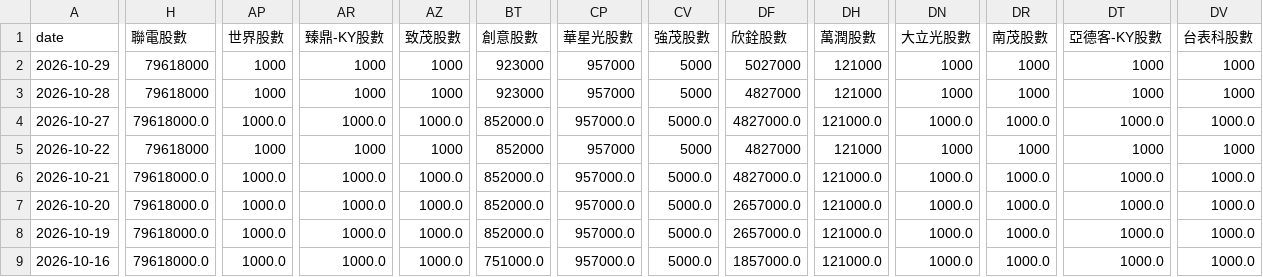
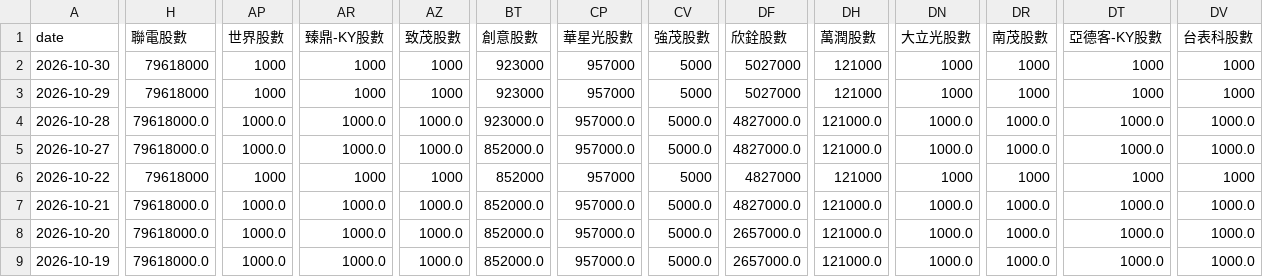
Before and after one commit to charle0111/My-Web, a CSV file: ETF_00981A 持股分析.csv, drawn as a sheet; only a part is shown, gaps mark what is left out; the shorter side is filled out with more unchanged rows; addresses are those after the commit; rows hold the shown columns only; the diff covers the shown part only; the diff names each change by its address in the sheet, - before the commit and + after, or states it on an @@ line.

```diff
--- a/ETF_00981A 持股分析.csv
+++ b/ETF_00981A 持股分析.csv
+row 2: 2026-10-30 | 79618000 | 1000 | 1000 | 1000 | 923000 | 957000 | 5000 | 5027000 | 121000 | 1000 | 1000 | 1000 | 1000
-H4 (聯電股數): 79618000
+H4 (聯電股數): 79618000.0
-AP4 (世界股數): 1000
+AP4 (世界股數): 1000.0
-AR4 (臻鼎-KY股數): 1000
+AR4 (臻鼎-KY股數): 1000.0
-AZ4 (致茂股數): 1000
+AZ4 (致茂股數): 1000.0
-BT4 (創意股數): 923000
+BT4 (創意股數): 923000.0
-CP4 (華星光股數): 957000
+CP4 (華星光股數): 957000.0
-CV4 (強茂股數): 5000
+CV4 (強茂股數): 5000.0
-DF4 (欣銓股數): 4827000
+DF4 (欣銓股數): 4827000.0
-DH4 (萬潤股數): 121000
+DH4 (萬潤股數): 121000.0
-DN4 (大立光股數): 1000
+DN4 (大立光股數): 1000.0
-DR4 (南茂股數): 1000
+DR4 (南茂股數): 1000.0
-DT4 (亞德客-KY股數): 1000
+DT4 (亞德客-KY股數): 1000.0
-DV4 (台表科股數): 1000
+DV4 (台表科股數): 1000.0
```
Also changed, not shown: 7 edited cells elsewhere in this file, ETF_00403A 持股分析.csv, ETF_00403A 持股分析變化.csv, 3 other files.
